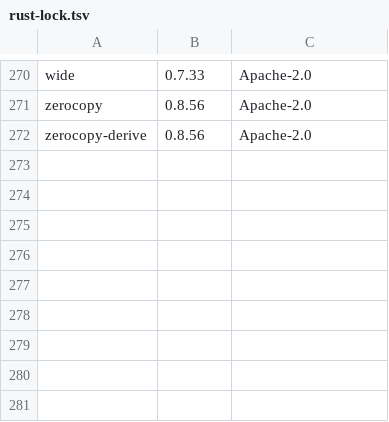
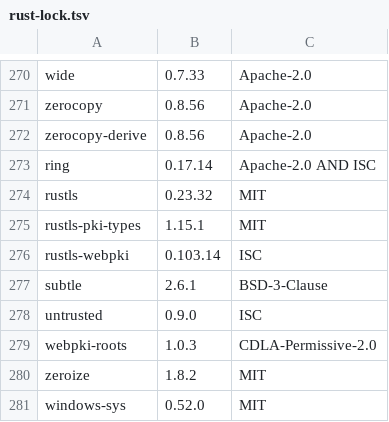
Before and after one commit to coolplayagent/into-markdown, a TSV file: third_party/licenses/rust-lock.tsv, drawn as a sheet; only a part is shown, gaps mark what is left out.

```diff
--- a/third_party/licenses/rust-lock.tsv
+++ b/third_party/licenses/rust-lock.tsv
@@ -272 +272,10 @@ zerocopy	0.8.56	Apache-2.0
 zerocopy-derive	0.8.56	Apache-2.0
+ring	0.17.14	Apache-2.0 AND ISC
+rustls	0.23.32	MIT
+rustls-pki-types	1.15.1	MIT
+rustls-webpki	0.103.14	ISC
+subtle	2.6.1	BSD-3-Clause
+untrusted	0.9.0	ISC
+webpki-roots	1.0.3	CDLA-Permissive-2.0
+zeroize	1.8.2	MIT
+windows-sys	0.52.0	MIT
```
Also changed, not shown: 16 other files.
